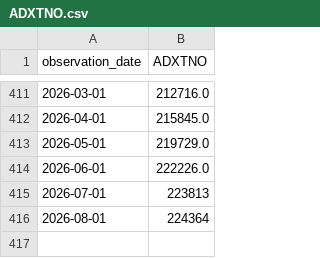
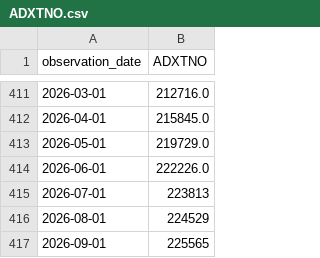
Before and after one commit to wrigh1ca-code/macro_eco_dashboard, a CSV file: public/data/fred/ADXTNO.csv, drawn as a sheet; only a part is shown, gaps mark what is left out.

```diff
--- a/public/data/fred/ADXTNO.csv
+++ b/public/data/fred/ADXTNO.csv
@@ -415,2 +415,3 @@ observation_date,ADXTNO
 2026-07-01,223813
-2026-08-01,224364
+2026-08-01,224529
+2026-09-01,225565
```
Also changed, not shown: public/data/fred/PERMIT.csv, public/data/fred/SOFR.csv, 2 other files.
